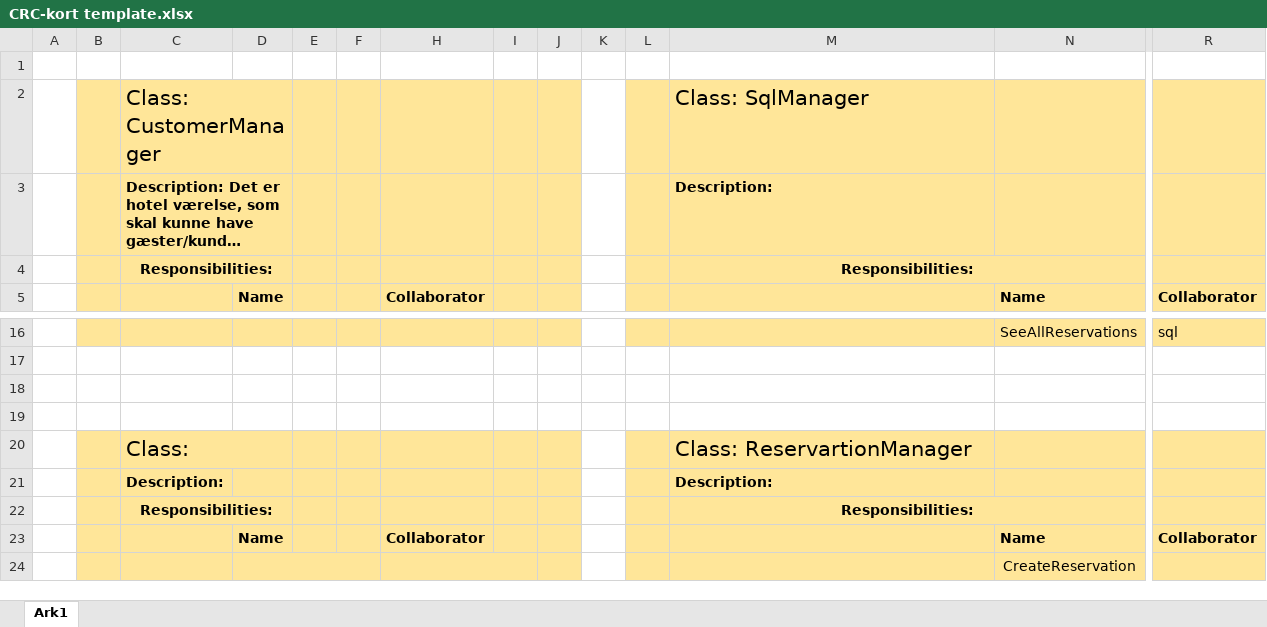
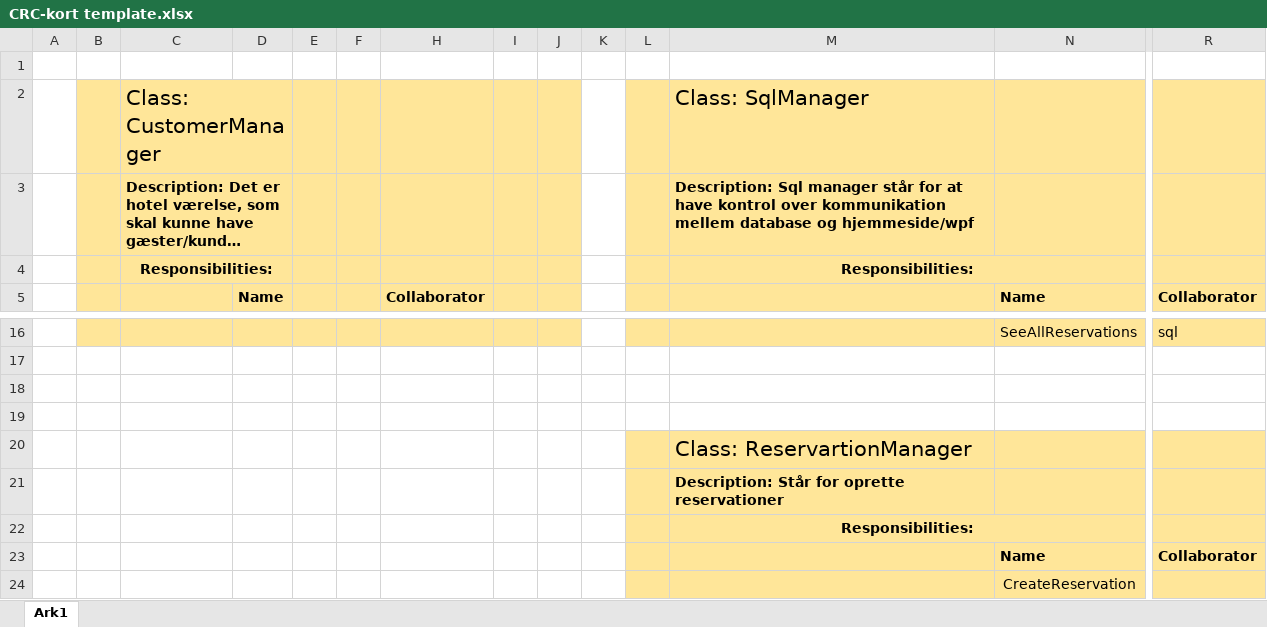
Before and after one commit to NansyT/CountryLiving, an Excel workbook: Dokumentation/CRC-kort template.xlsx, sheet Ark1, drawn as a sheet; only a part is shown, gaps mark what is left out; long unchanged cells end in …; values as stored, in another font and other column widths than the file's, no borders; removed rows and columns are numbered as before the commit, all else as after; rows hold the shown columns only; the diff names each change by its address in the sheet, - before the commit and + after, or states it on an @@ line.

```diff
--- a/Dokumentation/CRC-kort template.xlsx (sheet Ark1)
+++ b/Dokumentation/CRC-kort template.xlsx (sheet Ark1)
-M3: Description:
+M3: Description: Sql manager står for at have kontrol over kommunikation mellem database og hjemmeside/wpf
-B20:F20 fill: #FFE699
+B20:F20 fill: none
-C20: Class:
+C20: (empty)
-C20:D20 merged
-H20:J20 fill: #FFE699
+H20:J20 fill: none
-row 21:  |  | Description: |  |  |  |  |  |  |  |  | Description:
-row 22:  |  | Responsibilities: |  |  |  |  |  |  |  |  | Responsibilities:
-row 23:  |  |  | Name |  |  | Collaborator |  |  |  |  |  | Name | Collaborator
+row 21:  |  |  |  |  |  |  |  |  |  |  | Description: Står for oprette reservationer
+row 22:  |  |  |  |  |  |  |  |  |  |  | Responsibilities:
+row 23:  |  |  |  |  |  |  |  |  |  |  |  | Name | Collaborator
-B24:F24 fill: #FFE699
+B24:F24 fill: none
-D24:F24 merged
-H24:J24 fill: #FFE699
+H24:J24 fill: none
-H24:I24 merged
```
Also changed, not shown: 22 other files.
